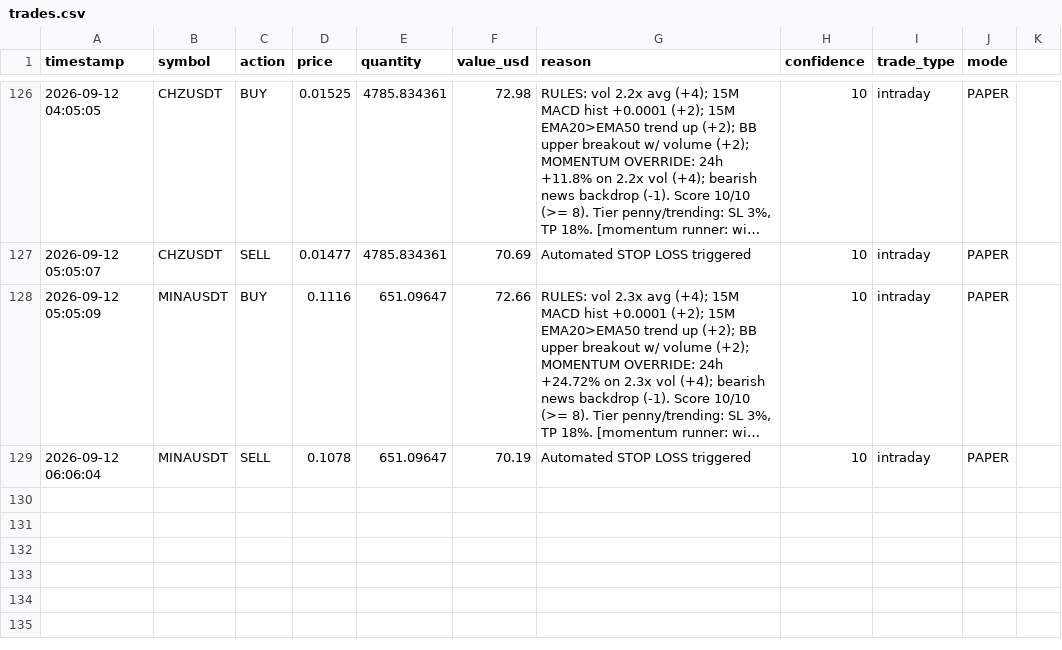
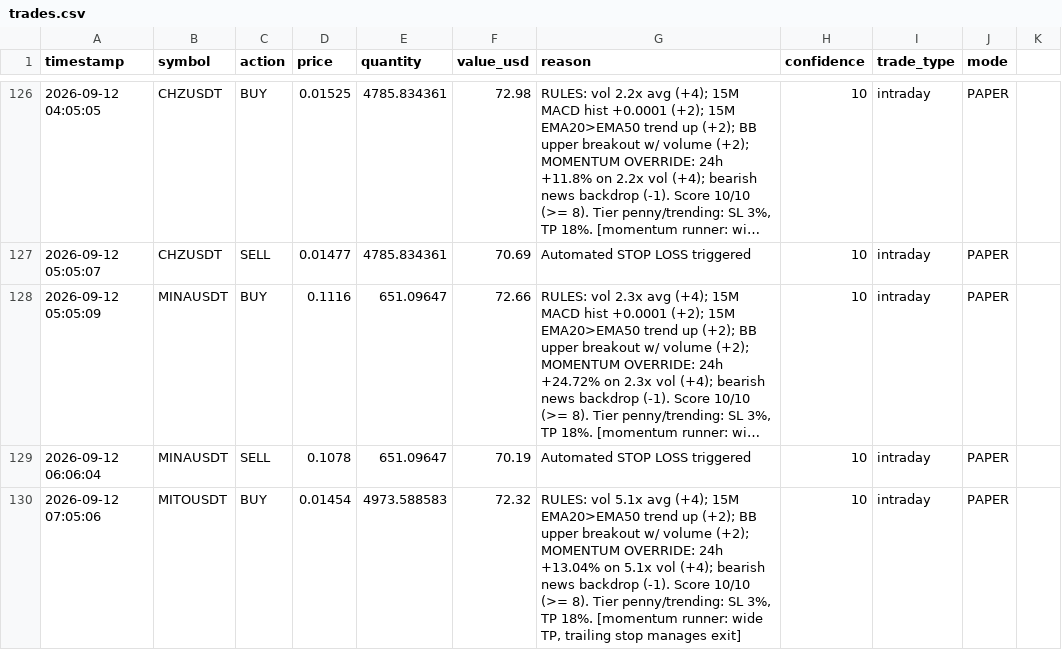
Before and after one commit to novaigtools/trading-agent, a CSV file: trades.csv, drawn as a sheet; only a part is shown, gaps mark what is left out; long unchanged cells end in …; the diff names each change by its address in the sheet, - before the commit and + after, or states it on an @@ line.

```diff
--- a/trades.csv
+++ b/trades.csv
+row 130: 2026-09-12 07:05:06 | MITOUSDT | BUY | 0.01454 | 4973.588583 | 72.32 | RULES: vol 5.1x avg (+4); 15M EMA20>EMA50 trend up (+2); BB upper breakout w/ volume (+2); MOMENTUM OVERRIDE: 24h +13.04% on 5.1x vol (+4); bearish news backdrop (-1). Score 10/10 (>= 8). Tier penny/trending: SL 3%, TP 18%. [momentum runner: wide TP, trailing stop manages exit] | 10 | intraday | PAPER
```
Also changed, not shown: 2 other files.
